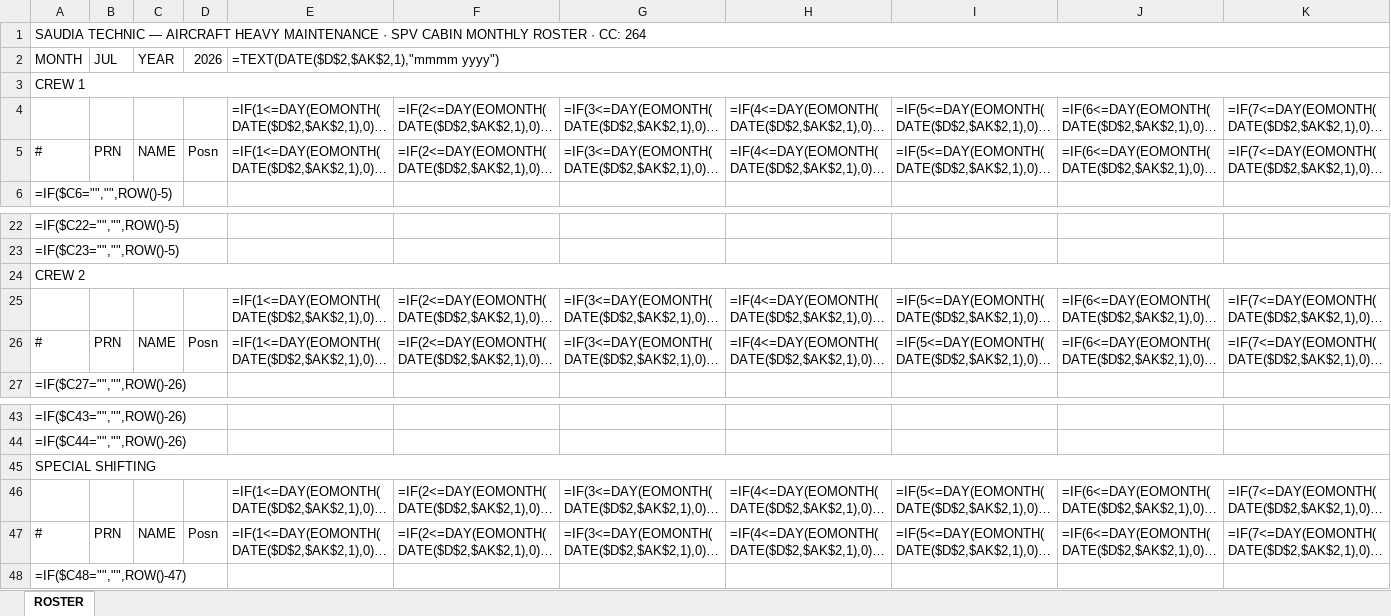
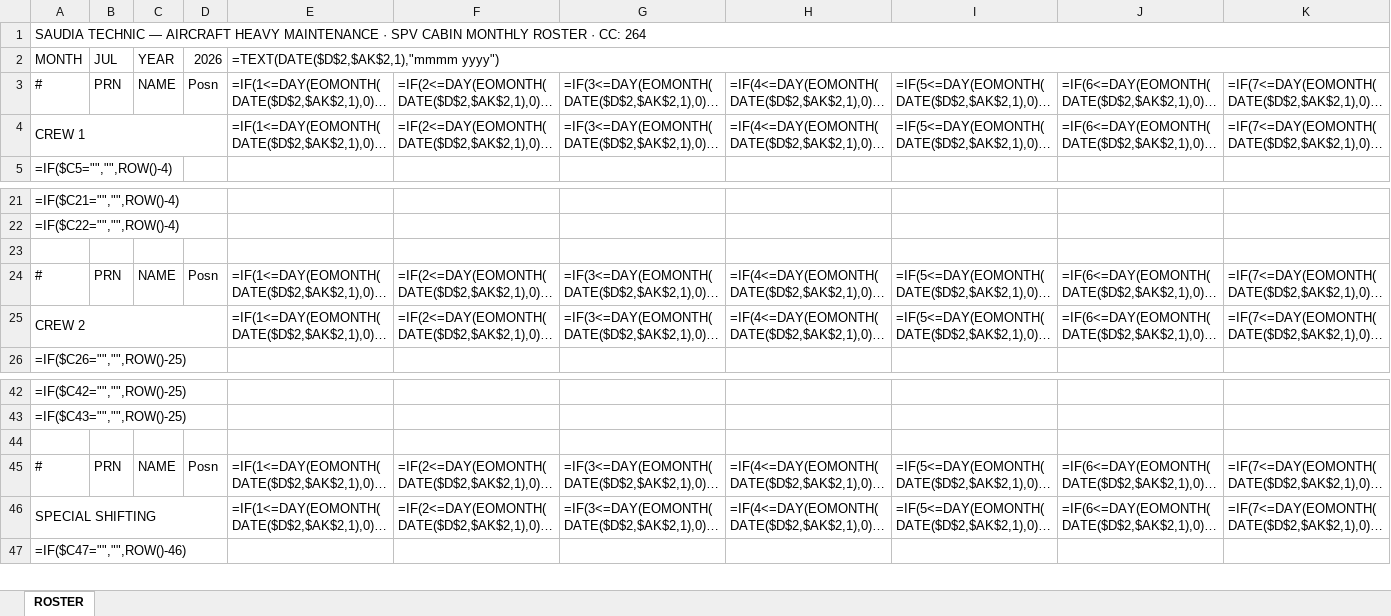
Before and after one commit to Aviproject-bit/avisuite, an Excel workbook: uploads/inbox/SPV_ROSTER_TEMPLATE_AVISUITE_COLORS.xlsx, sheet ROSTER, drawn as a sheet; only a part is shown, gaps mark what is left out; long unchanged cells end in …; values as stored, in another font and other column widths than the file's, no cell formats; formulas without a stored value are shown as written; conditional formats not drawn; removed rows and columns are numbered as before the commit, all else as after; rows hold the shown columns only; the diff covers the shown part only; the diff names each change by its address in the sheet, - before the commit and + after, or states it on an @@ line.

Commit message:
v5: same faithful structure, avisuite palette, staff bank

```diff
--- a/uploads/inbox/SPV_ROSTER_TEMPLATE_AVISUITE_COLORS.xlsx (sheet ROSTER)
+++ b/uploads/inbox/SPV_ROSTER_TEMPLATE_AVISUITE_COLORS.xlsx (sheet ROSTER)
-row 3: CREW 1
@@ column A (MONTH) renumbered between rows 3 and 58 @@
-B3 (JUL): (empty)
+B3 (JUL): PRN
-C3 (YEAR): (empty)
+C3 (YEAR): NAME
-D3 (2026): (empty)
+D3 (2026): Posn
+A4:D4 merged
-B4 (JUL): PRN
+B4 (JUL): (empty)
-C4 (YEAR): NAME
+C4 (YEAR): (empty)
-D4 (2026): Posn
+D4 (2026): (empty)
-A24:AI24 merged
-B24 (JUL): (empty)
+B24 (JUL): PRN
-C24 (YEAR): (empty)
+C24 (YEAR): NAME
-D24 (2026): (empty)
+D24 (2026): Posn
+A25:D25 merged
-B25 (JUL): PRN
+B25 (JUL): (empty)
-C25 (YEAR): NAME
+C25 (YEAR): (empty)
-D25 (2026): Posn
+D25 (2026): (empty)
-A45:AI45 merged
-B45 (JUL): (empty)
+B45 (JUL): PRN
-C45 (YEAR): (empty)
+C45 (YEAR): NAME
-D45 (2026): (empty)
+D45 (2026): Posn
+A46:D46 merged
-B46 (JUL): PRN
+B46 (JUL): (empty)
-C46 (YEAR): NAME
+C46 (YEAR): (empty)
-D46 (2026): Posn
+D46 (2026): (empty)
```
Also changed, not shown: 1 added row, 1 removed row and 124 edited cells elsewhere in this sheet, cell formats.
